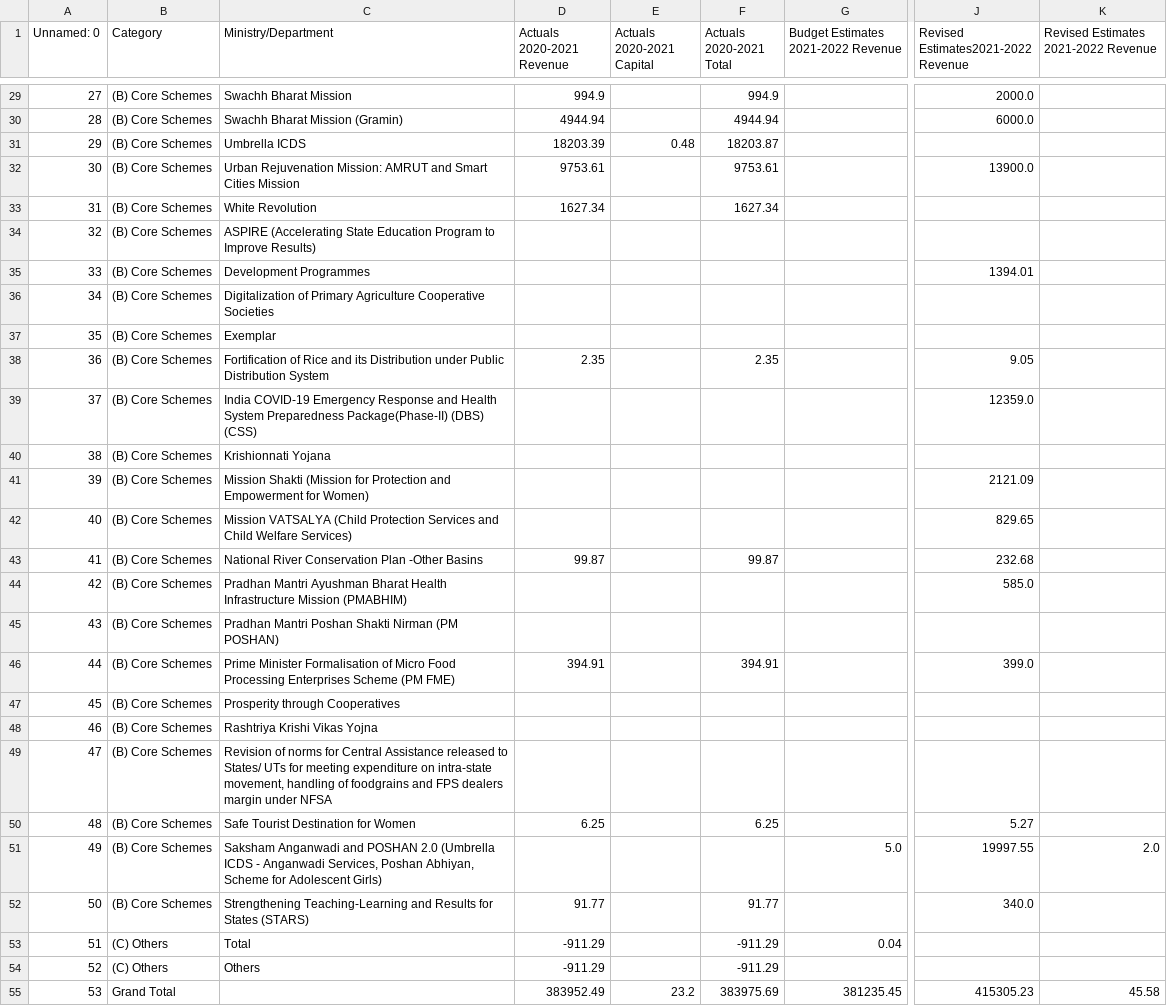
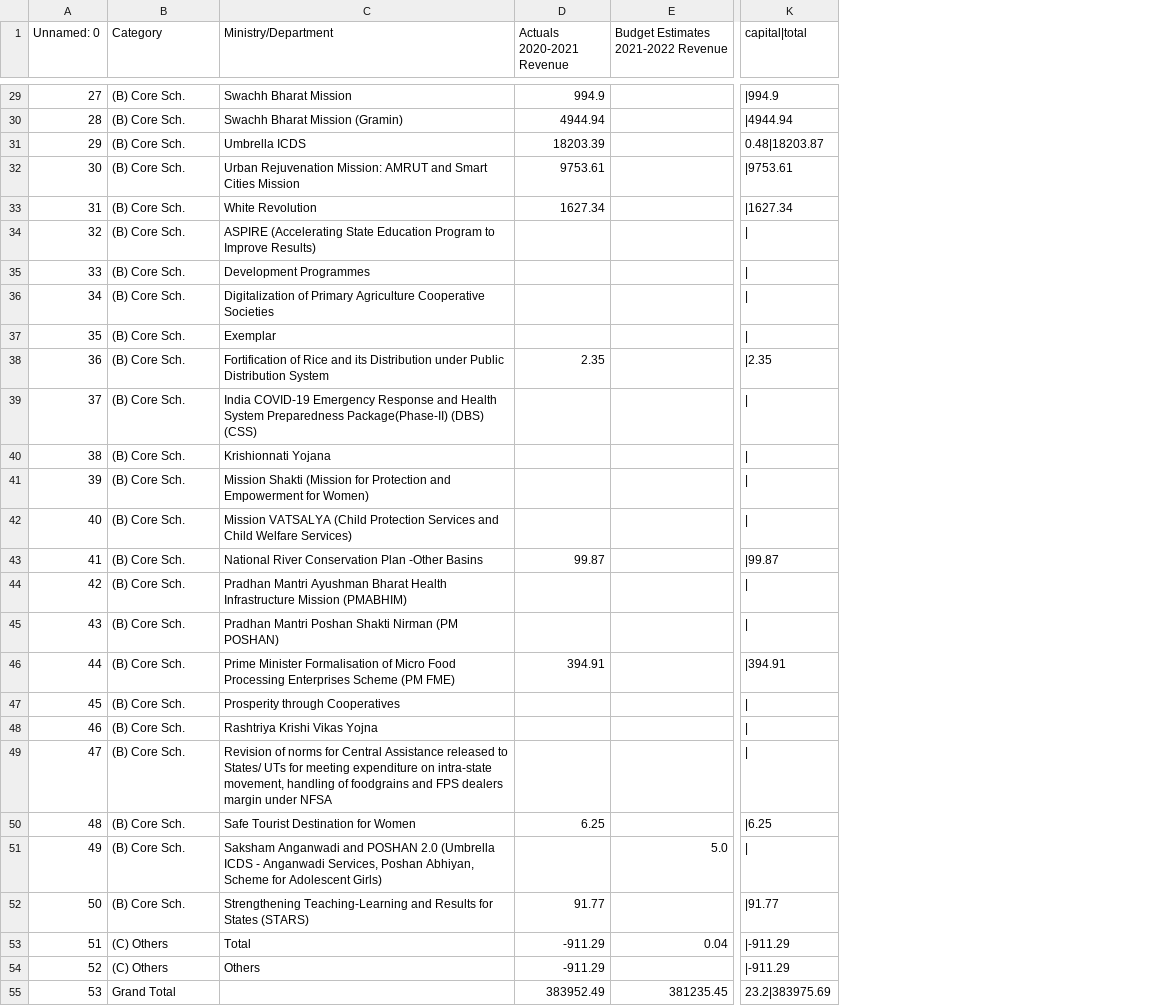
Before and after one commit to CivicDataLab/shepherd-api, a CSV file: data110.csv, drawn as a sheet; only a part is shown, gaps mark what is left out; removed rows and columns are numbered as before the commit, all else as after; the diff covers the shown part only; the diff names each change by its address in the sheet, - before the commit and + after, or states it on an @@ line.

```diff
--- a/data110.csv
+++ b/data110.csv
-column E (Actuals 2020-2021 Capital), rows 31-55: 0.48 |  |  |  |  |  |  |  |  |  |  |  |  |  |  |  |  |  |  |  |  |  |  |  | 23.2
-column F (Actuals 2020-2021 Total), rows 29-55: 994.9 | 4944.94 | 18203.87 | 9753.61 | 1627.34 |  |  |  |  | 2.35 |  |  |  |  | 99.87 |  |  | 394.91 |  |  |  | 6.25 |  | 91.77 | -911.29 | -911.29 | 383975.69
-column J, row 1: Revised Estimates2021-2022 Revenue; rows 29-55: 2000.0 | 6000.0 |  | 13900.0 |  |  | 1394.01 |  |  | 9.05 | 12359.0 |  | 2121.09 | 829.65 | 232.68 | 585.0 |  | 399.0 |  |  |  | 5.27 | 19997.55 | 340.0 |  |  | 415305.23
-column K, row 1: Revised Estimates 2021-2022 Revenue; rows 51-55: 2.0 |  |  |  | 45.58
+column K (capital|total), rows 29-55: |994.9 | |4944.94 | 0.48|18203.87 | |9753.61 | |1627.34 | | | | | | | | | |2.35 | | | | | | | | | |99.87 | | | | | |394.91 | | | | | | | |6.25 | | | |91.77 | |-911.29 | |-911.29 | 23.2|383975.69
-B29:B52 (Category): (B) Core Schemes
+B29:B52 (Category): (B) Core Sch.
```
Also changed, not shown: 27 edited cells elsewhere in this file, 1 other file.
